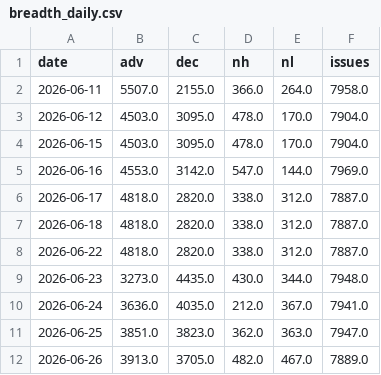
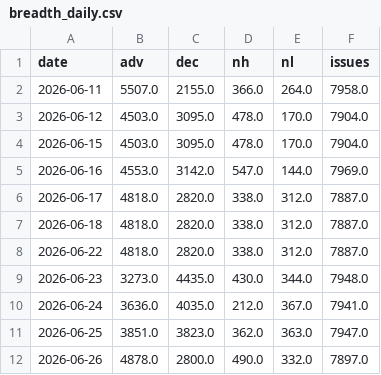
Before and after one commit to hatkohei0611-design/market-monitor, a CSV file: data/breadth_daily.csv, drawn as a sheet.

```diff
--- a/data/breadth_daily.csv
+++ b/data/breadth_daily.csv
@@ -11,2 +11,2 @@ date,adv,dec,nh,nl,issues
 2026-06-25,3851.0,3823.0,362.0,363.0,7947.0
-2026-06-26,3913.0,3705.0,482.0,467.0,7889.0
+2026-06-26,4878.0,2800.0,490.0,332.0,7897.0
```
Also changed, not shown: data/insider_daily.csv, data/mdm2.csv, 9 other files.
